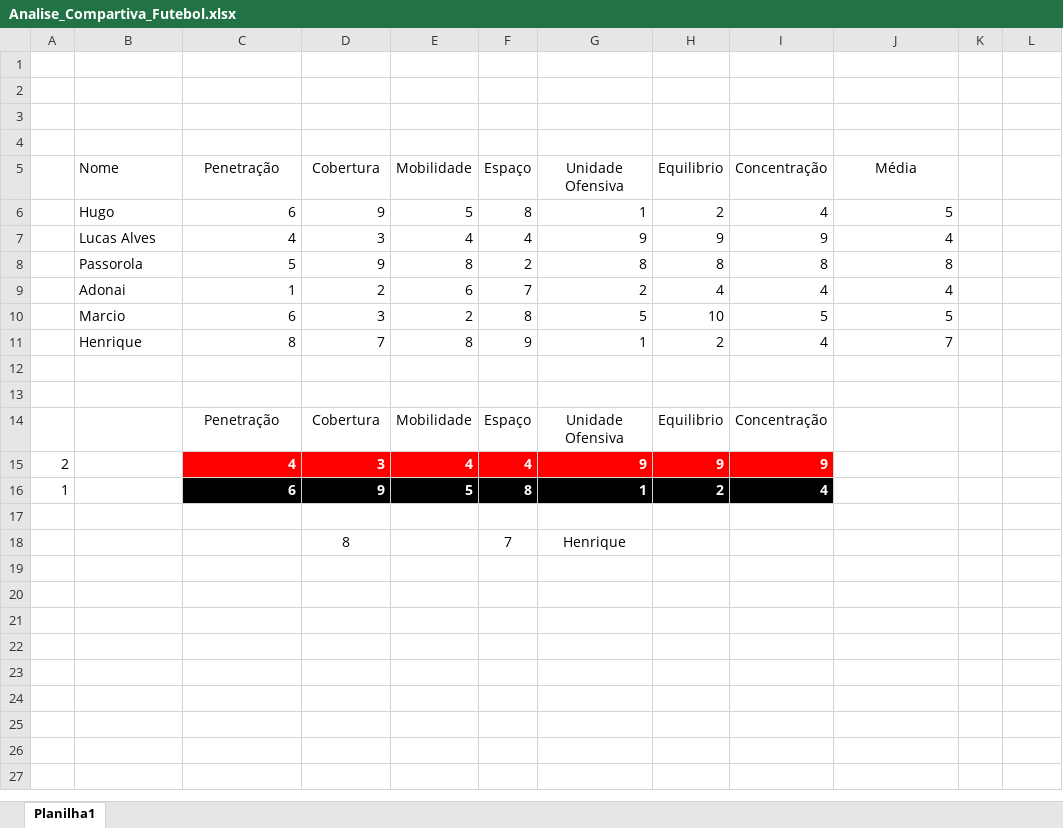
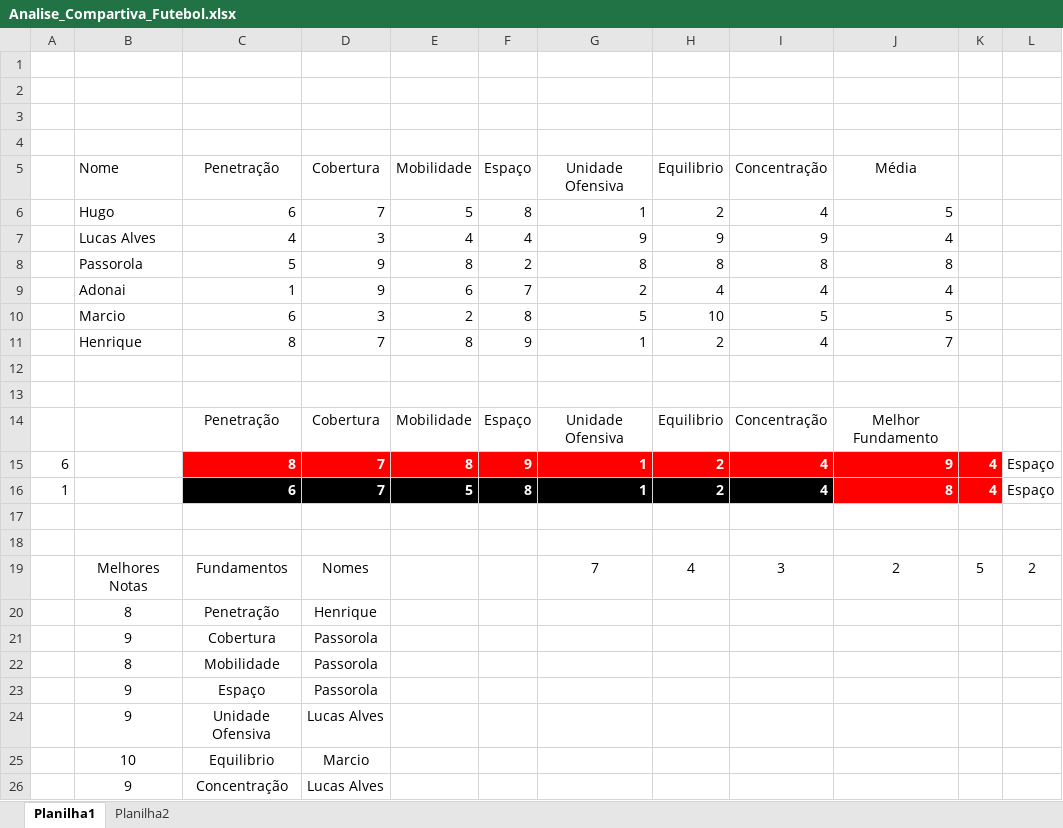
Before and after one commit to Hugox96/Excel_Analise_Dados, an Excel workbook: Analise_Compartiva_Futebol.xlsx, sheet Planilha1, drawn as a sheet; values as stored, in another font and other column widths than the file's, no borders; charts and pictures and conditional formats not drawn; removed rows and columns are numbered as before the commit, all else as after; the diff names each change by its address in the sheet, - before the commit and + after, or states it on an @@ line.

Commit message:
estudando indices

```diff
--- a/Analise_Compartiva_Futebol.xlsx (sheet Planilha1)
+++ b/Analise_Compartiva_Futebol.xlsx (sheet Planilha1)
+sheet tab: Planilha2
-D6 (Cobertura): 9
+D6 (Cobertura): 7
-D9 (Cobertura): 2
+D9 (Cobertura): 9
-J14 (Média): (empty)
+J14 (Média): Melhor Fundamento
-row 15: 2 |  | 4 | 3 | 4 | 4 | 9 | 9 | 9
+row 15: 6 |  | 8 | 7 | 8 | 9 | 1 | 2 | 4 | 9 | 4 | Espaço
-D16 (Cobertura): 9
+D16 (Cobertura): 7
-J16 (Média): (empty)
+J16 (Média): 8
-J16:K16 fill: none
+J16:K16 fill: #FF0000
-K16: (empty)
+K16: 4
-L16: (empty)
+L16: Espaço
-row 18:  |  |  | 8 |  | 7 | Henrique
+row 18: (empty)
+row 19:  | Melhores Notas | Fundamentos | Nomes |  |  | 7 | 4 | 3 | 2 | 5 | 2
+row 20:  | 8 | Penetração | Henrique
+row 21:  | 9 | Cobertura | Passorola
+row 22:  | 8 | Mobilidade | Passorola
+row 23:  | 9 | Espaço | Passorola
+row 24:  | 9 | Unidade Ofensiva | Lucas Alves
+row 25:  | 10 | Equilibrio | Marcio
+row 26:  | 9 | Concentração | Lucas Alves
```
Also changed, not shown: charts or pictures.
